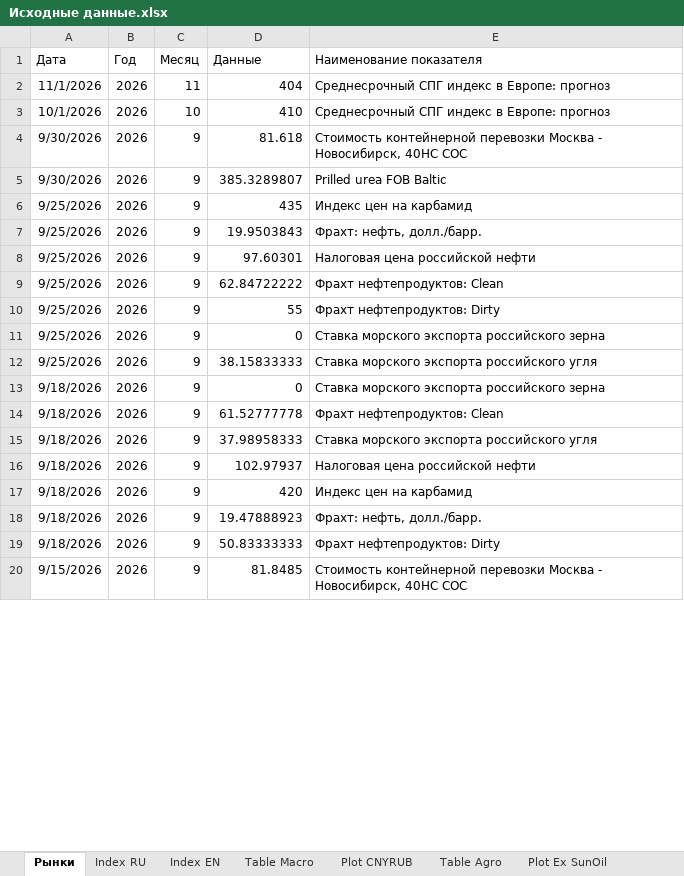
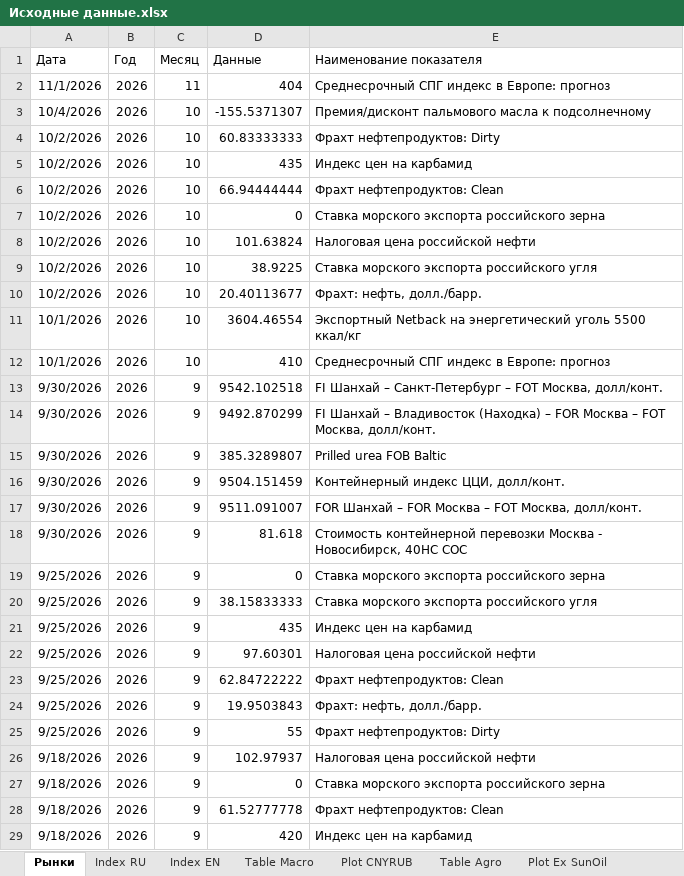
Before and after one commit to quantviews/CCI-website, an Excel workbook: data/Исходные данные.xlsx, sheet Рынки, drawn as a sheet; only a part is shown; the shorter side is filled out with more unchanged rows; values as stored, in another font and other column widths than the file's, no borders; table styles not drawn; addresses are those after the commit; the diff covers the shown part only; the diff names each change by its address in the sheet, - before the commit and + after, or states it on an @@ line.

```diff
--- a/data/Исходные данные.xlsx (sheet Рынки)
+++ b/data/Исходные данные.xlsx (sheet Рынки)
+row 3: 10/4/2026 | 2026 | 10 | -155.5371307 | Премия/дисконт пальмового масла к подсолнечному
+row 4: 10/2/2026 | 2026 | 10 | 60.83333333 | Фрахт нефтепродуктов: Dirty
+row 5: 10/2/2026 | 2026 | 10 | 435 | Индекс цен на карбамид
+row 6: 10/2/2026 | 2026 | 10 | 66.94444444 | Фрахт нефтепродуктов: Clean
+row 7: 10/2/2026 | 2026 | 10 | 0 | Ставка морского экспорта российского зерна
+row 8: 10/2/2026 | 2026 | 10 | 101.63824 | Налоговая цена российской нефти
+row 9: 10/2/2026 | 2026 | 10 | 38.9225 | Ставка морского экспорта российского угля
+row 10: 10/2/2026 | 2026 | 10 | 20.40113677 | Фрахт: нефть, долл./барр.
+row 11: 10/1/2026 | 2026 | 10 | 3604.46554 | Экспортный Netback на энергетический уголь 5500 ккал/кг
-D13 (Данные): 81.618
+D13 (Данные): 9542.102518
-E13 (Наименование показателя): Стоимость контейнерной перевозки Москва - Новосибирск, 40HC COC
+E13 (Наименование показателя): FI Шанхай – Санкт-Петербург – FOT Москва, долл/конт.
+row 14: 9/30/2026 | 2026 | 9 | 9492.870299 | FI Шанхай – Владивосток (Находка) – FOR Москва – FOT Москва, долл/конт.
+row 16: 9/30/2026 | 2026 | 9 | 9504.151459 | Контейнерный индекс ЦЦИ, долл/конт.
+row 17: 9/30/2026 | 2026 | 9 | 9511.091007 | FOR Шанхай – FOR Москва – FOT Москва, долл/конт.
+row 18: 9/30/2026 | 2026 | 9 | 81.618 | Стоимость контейнерной перевозки Москва - Новосибирск, 40HC COC
@@ row 11 moved to row 19: 9/25/2026 @@
@@ row 12 moved to row 20: 9/25/2026 @@
@@ row 7 moved to row 24: 9/25/2026 @@
@@ row 16 moved to row 26: 9/18/2026 @@
@@ row 15 moved to row 30: 9/18/2026 @@
@@ row 18 moved to row 32: 9/18/2026 @@
```
Also changed, not shown: 2 added rows, 2 removed rows, 758 moved rows and 15 edited cells elsewhere in this sheet, 24 other files.
